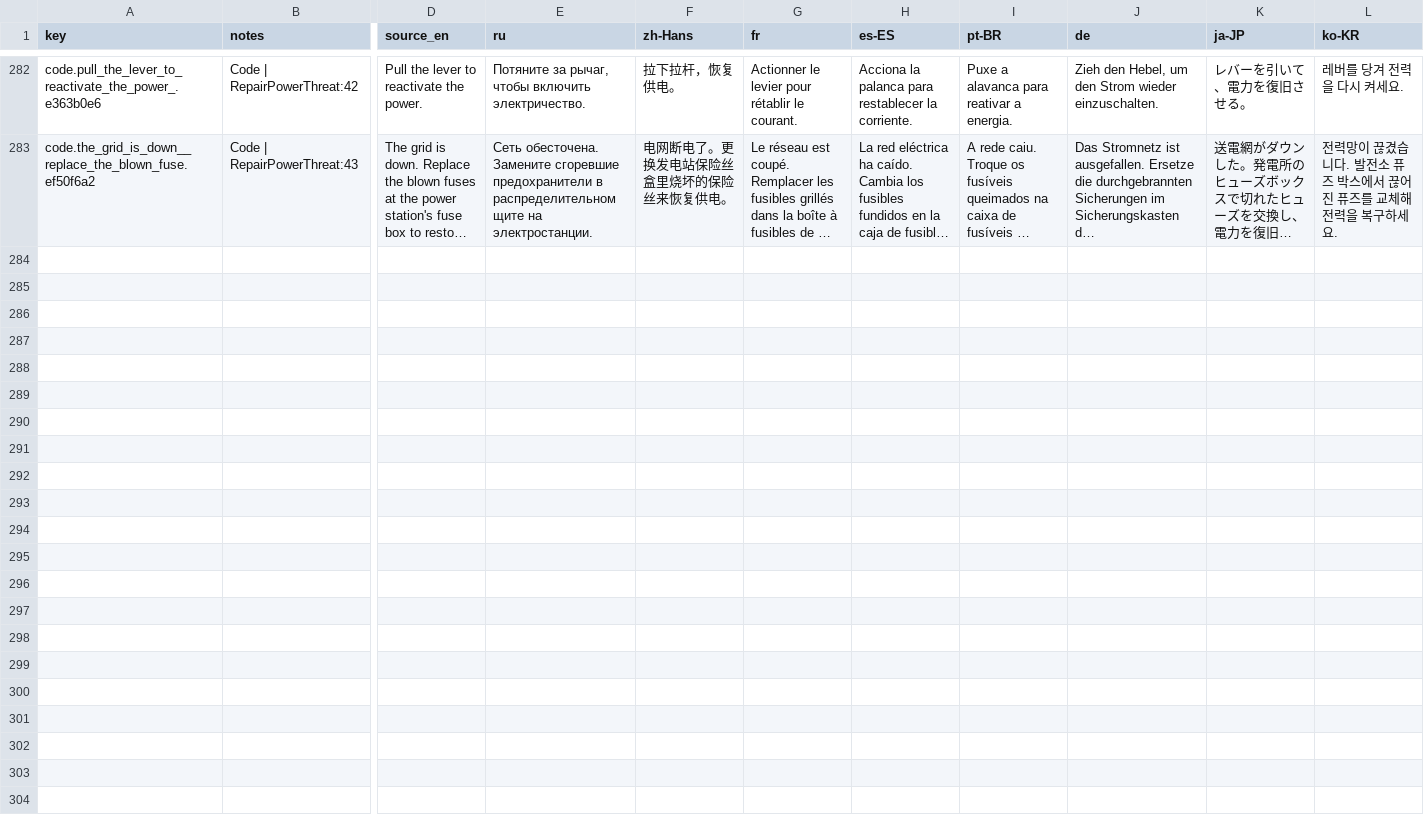
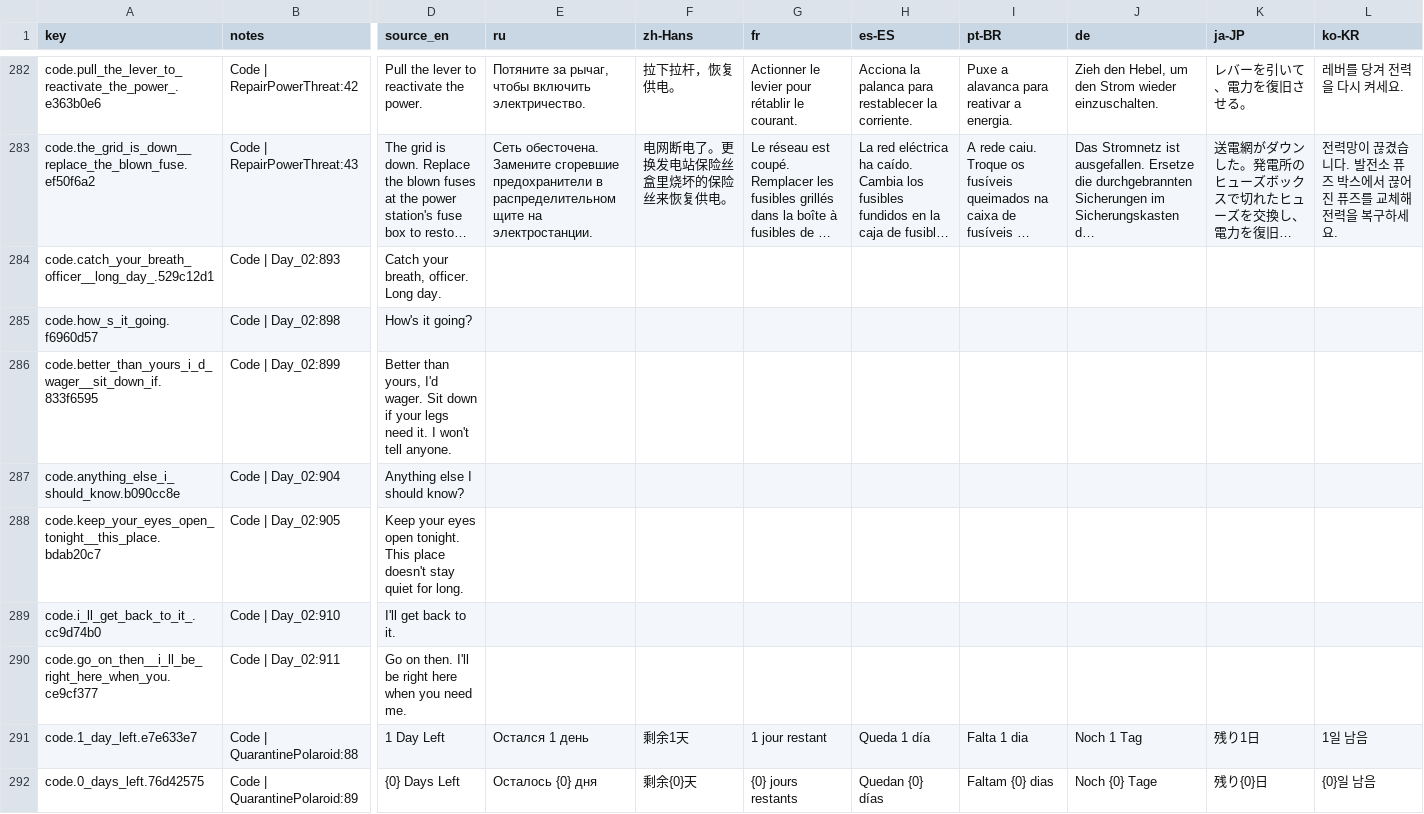
Before and after one commit to jason-ario/GoodCopBadCopUnity, a CSV file: Assets/_GoodCopBadCop/Localization/Sheets/Code.csv, drawn as a sheet; only a part is shown, gaps mark what is left out; long unchanged cells end in …; rows hold the shown columns only; the diff names each change by its address in the sheet, - before the commit and + after, or states it on an @@ line.

```diff
--- a/Assets/_GoodCopBadCop/Localization/Sheets/Code.csv
+++ b/Assets/_GoodCopBadCop/Localization/Sheets/Code.csv
+row 284: code.catch_your_breath_officer__long_day_.529c12d1 | Code | Day_02:893 | Catch your breath, officer. Long day.
+row 285: code.how_s_it_going.f6960d57 | Code | Day_02:898 | How's it going?
+row 286: code.better_than_yours_i_d_wager__sit_down_if.833f6595 | Code | Day_02:899 | Better than yours, I'd wager. Sit down if your legs need it. I won't tell anyone.
+row 287: code.anything_else_i_should_know.b090cc8e | Code | Day_02:904 | Anything else I should know?
+row 288: code.keep_your_eyes_open_tonight__this_place.bdab20c7 | Code | Day_02:905 | Keep your eyes open tonight. This place doesn't stay quiet for long.
+row 289: code.i_ll_get_back_to_it_.cc9d74b0 | Code | Day_02:910 | I'll get back to it.
+row 290: code.go_on_then__i_ll_be_right_here_when_you.ce9cf377 | Code | Day_02:911 | Go on then. I'll be right here when you need me.
+row 291: code.1_day_left.e7e633e7 | Code | QuarantinePolaroid:88 | 1 Day Left | Остался 1 день | 剩余1天 | 1 jour restant | Queda 1 día | Falta 1 dia | Noch 1 Tag | 残り1日 | 1일 남음
+row 292: code.0_days_left.76d42575 | Code | QuarantinePolaroid:89 | {0} Days Left | Осталось {0} дня | 剩余{0}天 | {0} jours restants | Quedan {0} días | Faltam {0} dias | Noch {0} Tage | 残り{0}日 | {0}일 남음
```
Also changed, not shown: Assets/_GoodCopBadCop/Localization/Sheets/Documents.csv, Assets/_GoodCopBadCop/Localization/Sheets/Names.csv, 29 other files.
